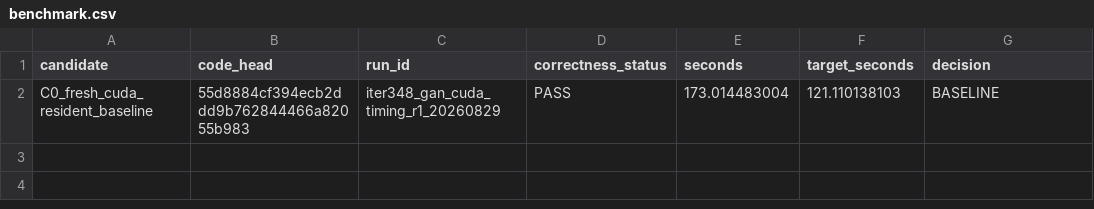
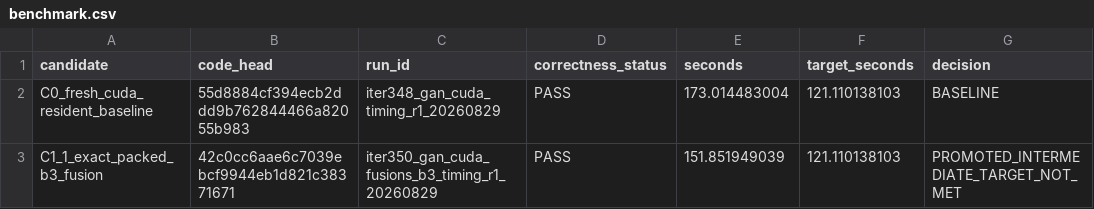
Before and after one commit to sliortega295-ops/DMD-System, a CSV file: docs/experiments/gan_cuda_baseline_opt_20260829/benchmark.csv, drawn as a sheet; the diff names each change by its address in the sheet, - before the commit and + after, or states it on an @@ line.

Commit message:
Record GAN fusion result and profile evidence

```diff
--- a/docs/experiments/gan_cuda_baseline_opt_20260829/benchmark.csv
+++ b/docs/experiments/gan_cuda_baseline_opt_20260829/benchmark.csv
+row 3: C1_1_exact_packed_b3_fusion | 42c0cc6aae6c7039ebcf9944eb1d821c38371671 | iter350_gan_cuda_fusions_b3_timing_r1_20260829 | PASS | 151.851949039 | 121.110138103 | PROMOTED_INTERMEDIATE_TARGET_NOT_MET
```
Also changed, not shown: 6 other files.
